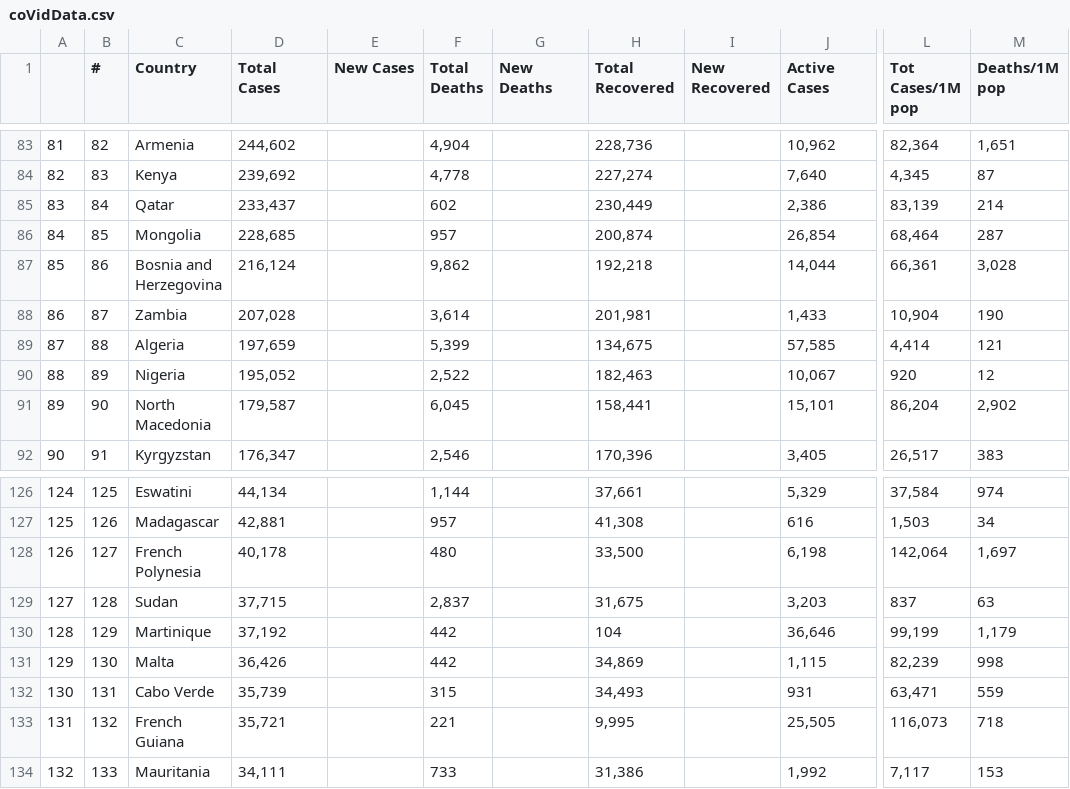
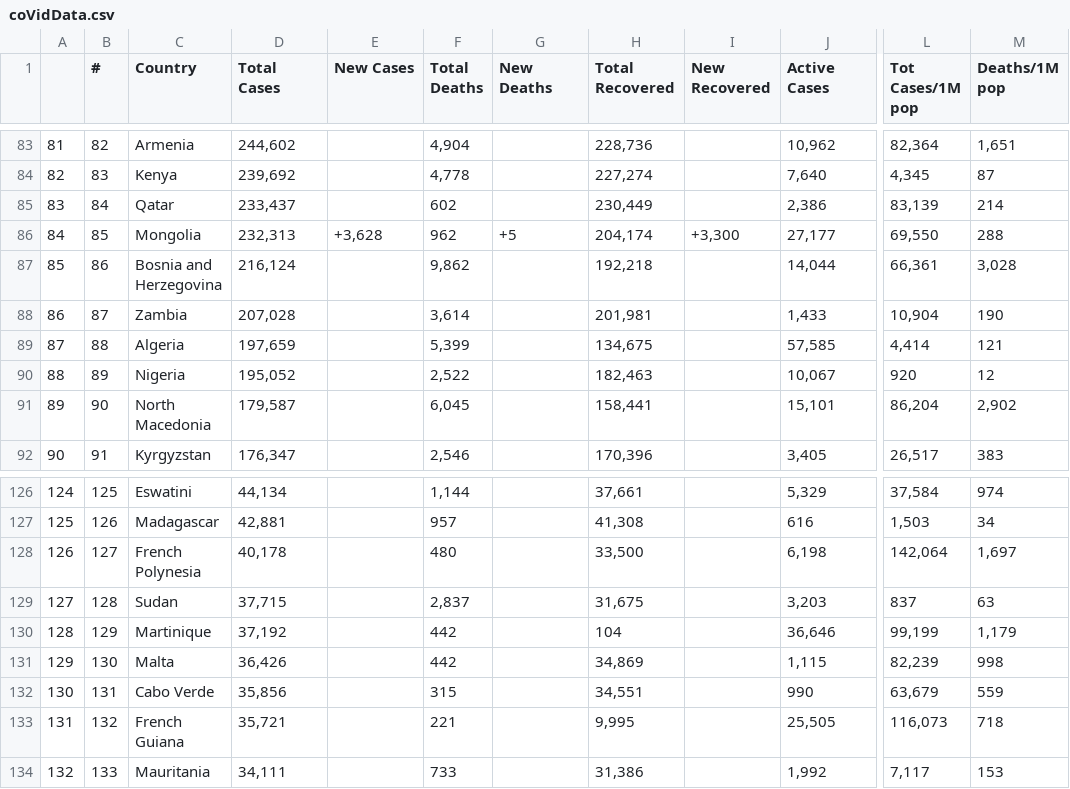
Before and after one commit to AirmanKolberg/CoVid-WorldOMeter-API, a CSV file: coVidData.csv, drawn as a sheet; only a part is shown, gaps mark what is left out; the diff names each change by its address in the sheet, - before the commit and + after, or states it on an @@ line.

Commit message:
📲  Current Global CoVid Data

```diff
--- a/coVidData.csv
+++ b/coVidData.csv
-D86 (Total Cases): 228,685
+D86 (Total Cases): 232,313
-E86 (New Cases): (empty)
+E86 (New Cases): +3,628
-F86 (Total Deaths): 957
+F86 (Total Deaths): 962
-G86 (New Deaths): (empty)
+G86 (New Deaths): +5
-H86 (Total Recovered): 200,874
+H86 (Total Recovered): 204,174
-I86 (New Recovered): (empty)
+I86 (New Recovered): +3,300
-J86 (Active Cases): 26,854
+J86 (Active Cases): 27,177
-L86 (Tot Cases/1M pop): 68,464
+L86 (Tot Cases/1M pop): 69,550
-M86 (Deaths/1M pop): 287
+M86 (Deaths/1M pop): 288
-D132 (Total Cases): 35,739
+D132 (Total Cases): 35,856
-H132 (Total Recovered): 34,493
+H132 (Total Recovered): 34,551
-J132 (Active Cases): 931
+J132 (Active Cases): 990
-L132 (Tot Cases/1M pop): 63,471
+L132 (Tot Cases/1M pop): 63,679
```
